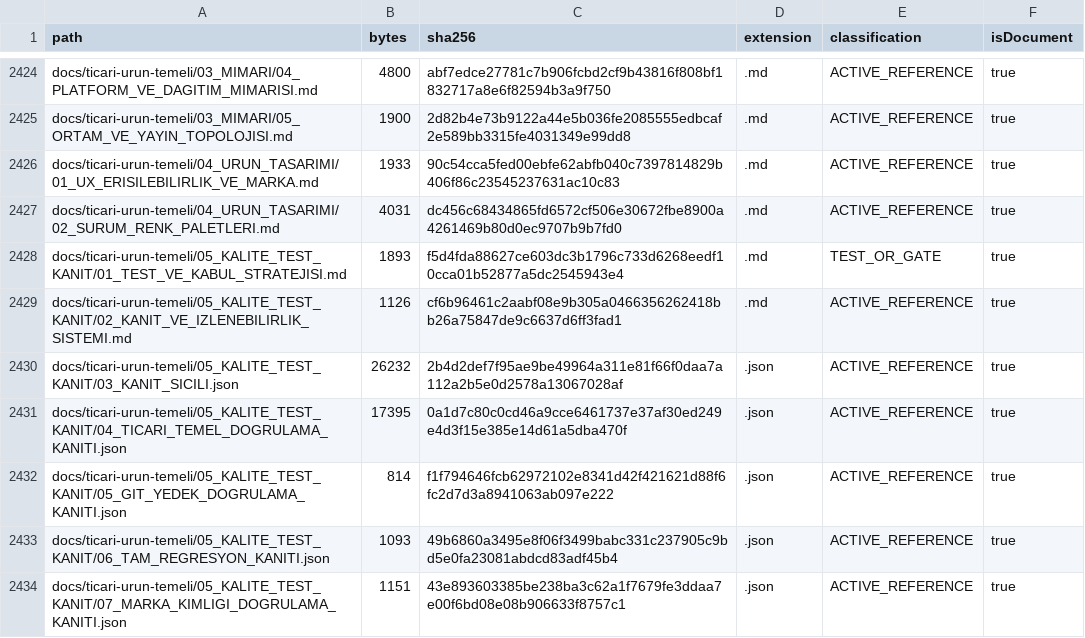
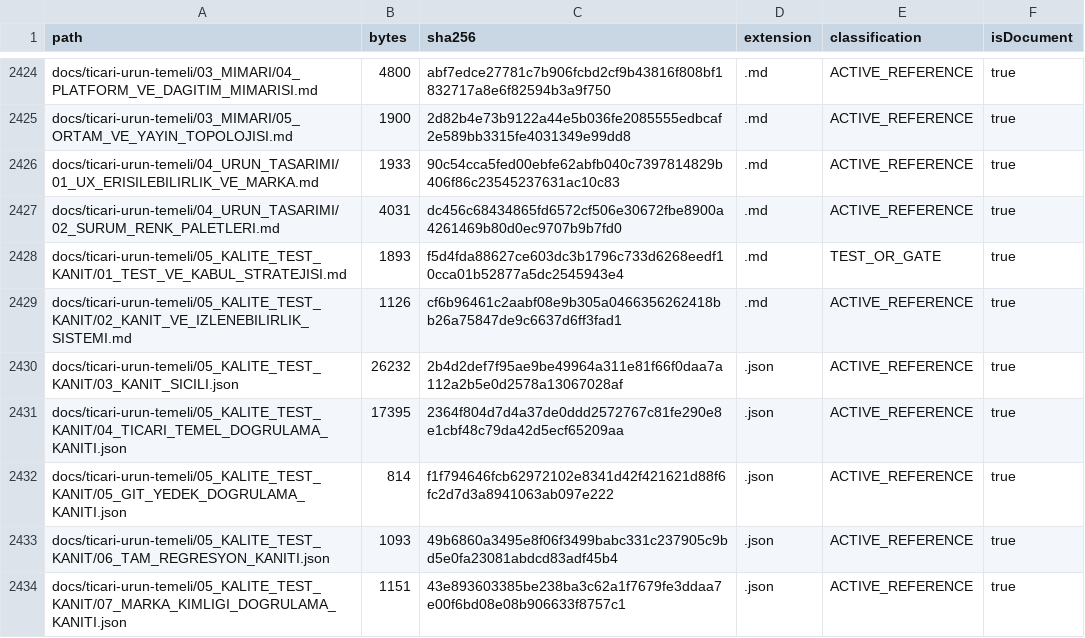
Before and after one commit to hsynmyssrgl/Anadolu-Parsi-AYM, a CSV file: artifacts/manifests/PROJECT_ARTIFACT_INDEX.csv, drawn as a sheet; only a part is shown, gaps mark what is left out; the diff covers the shown part only.

```diff
--- a/artifacts/manifests/PROJECT_ARTIFACT_INDEX.csv
+++ b/artifacts/manifests/PROJECT_ARTIFACT_INDEX.csv
@@ -2430,3 +2430,3 @@ docs/ticari-urun-temeli/05_KALITE_TEST_KANIT/02_KANIT_VE_IZLENEBILIRLIK_SISTEMI.
 docs/ticari-urun-temeli/05_KALITE_TEST_KANIT/03_KANIT_SICILI.json,26232,2b4d2def7f95ae9be49964a311e81f66f0daa7a112a2b5e0d2578a13067028af,.json,ACTIVE_REFERENCE,true
-docs/ticari-urun-temeli/05_KALITE_TEST_KANIT/04_TICARI_TEMEL_DOGRULAMA_KANITI.json,17395,0a1d7c80c0cd46a9cce6461737e37af30ed249e4d3f15e385e14d61a5dba470f,.json,ACTIVE_REFERENCE,true
+docs/ticari-urun-temeli/05_KALITE_TEST_KANIT/04_TICARI_TEMEL_DOGRULAMA_KANITI.json,17395,2364f804d7d4a37de0ddd2572767c81fe290e8e1cbf48c79da42d5ecf65209aa,.json,ACTIVE_REFERENCE,true
 docs/ticari-urun-temeli/05_KALITE_TEST_KANIT/05_GIT_YEDEK_DOGRULAMA_KANITI.json,814,f1f794646fcb62972102e8341d42f421621d88f6fc2d7d3a8941063ab097e222,.json,ACTIVE_REFERENCE,true
```
Also changed, not shown: 26 edited cells elsewhere in this file, artifacts/manifests/ALL_DOCUMENTS_INDEX.csv, 11 other files.
